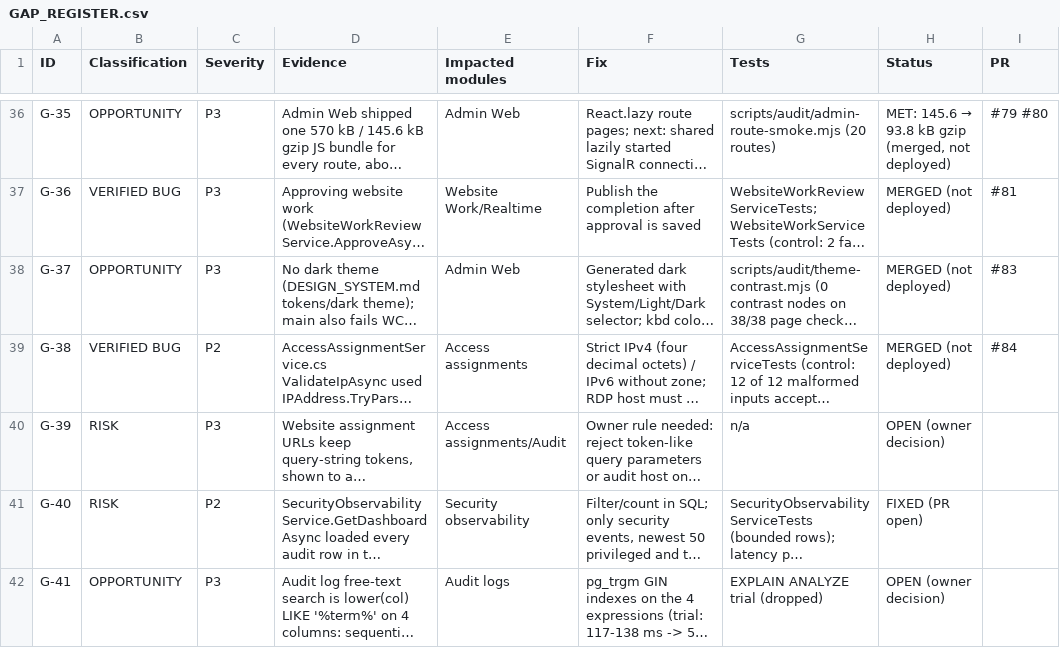
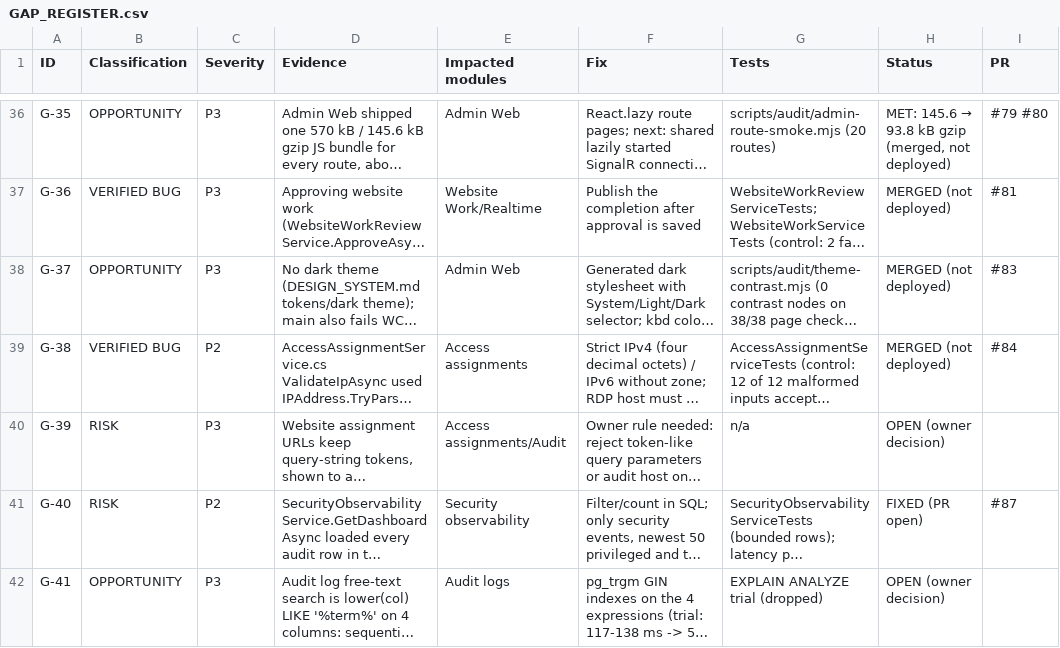
Before and after one commit to arnobai70-del/task-management-employee-monitoring-system-software, a CSV file: docs/audit/GAP_REGISTER.csv, drawn as a sheet; only a part is shown, gaps mark what is left out; long unchanged cells end in …; the diff names each change by its address in the sheet, - before the commit and + after, or states it on an @@ line.

```diff
--- a/docs/audit/GAP_REGISTER.csv
+++ b/docs/audit/GAP_REGISTER.csv
-I41 (PR): (empty)
+I41 (PR): #87
```
Also changed, not shown: 1 other file.
